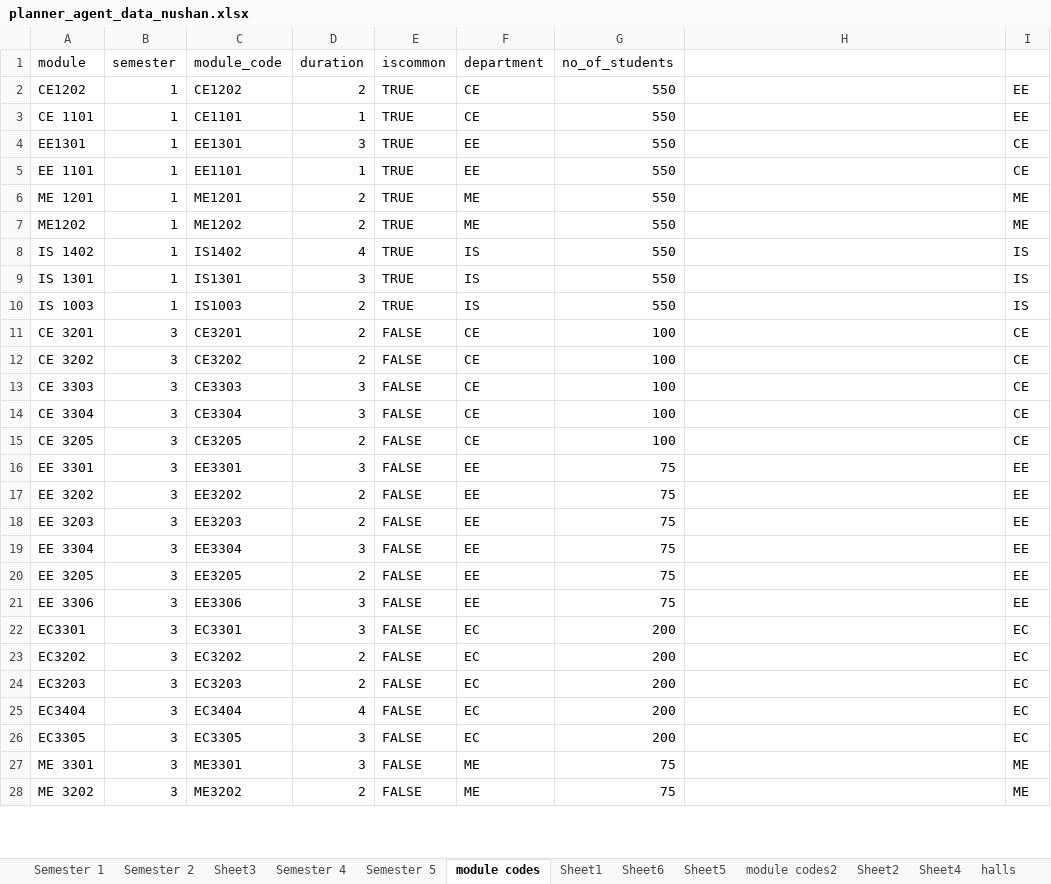
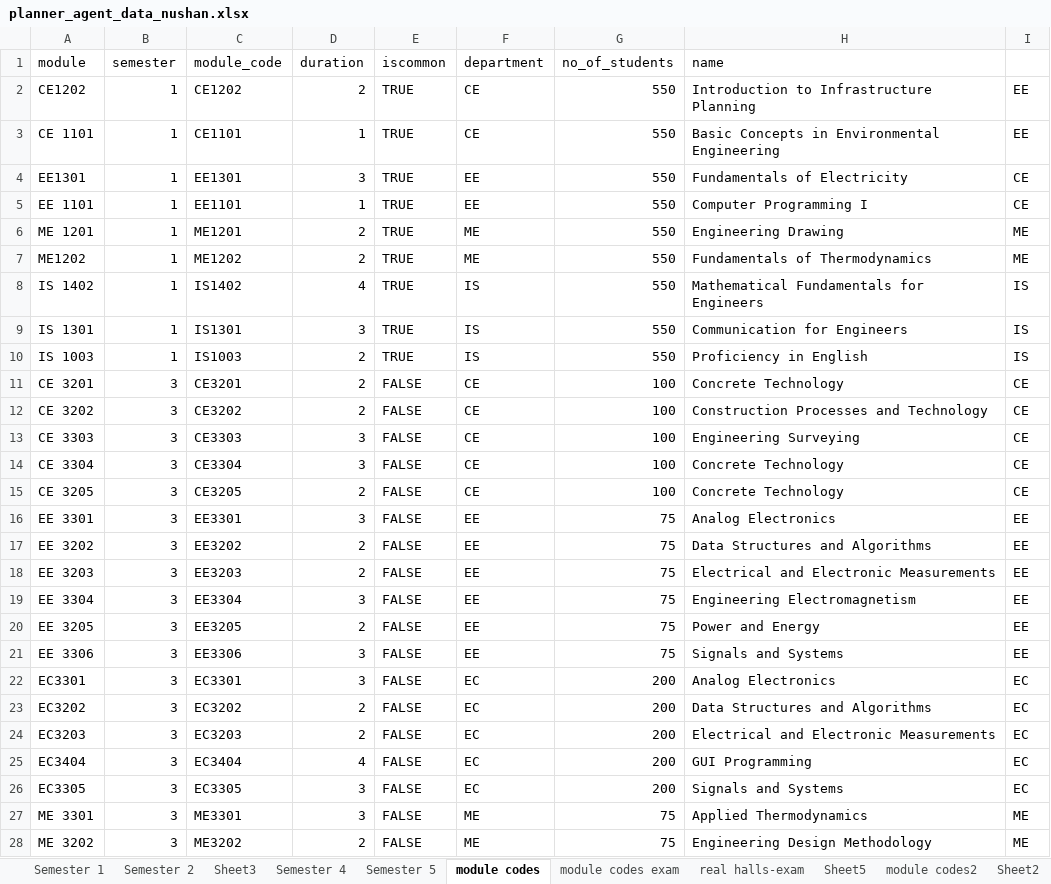
Before and after one commit to nushan2000/FacultyAcedemicTimeTablePlanner, an Excel workbook: plannerAgentBackend/uploaded_exams/planner_agent_data_nushan.xlsx, sheet module codes, drawn as a sheet; only a part is shown; values as stored, in another font and other column widths than the file's, no cell formats; conditional formats not drawn; the diff covers the shown part only; the diff names each change by its address in the sheet, - before the commit and + after, or states it on an @@ line.

```diff
--- a/plannerAgentBackend/uploaded_exams/planner_agent_data_nushan.xlsx (sheet module codes)
+++ b/plannerAgentBackend/uploaded_exams/planner_agent_data_nushan.xlsx (sheet module codes)
-sheet tab: Sheet1
+sheet tab: module codes exam
-sheet tab: Sheet6
+sheet tab: real halls-exam
-H1: (empty)
+H1: name
-H2 (name): (empty)
+H2 (name): Introduction to Infrastructure Planning
-H3 (name): (empty)
+H3 (name): Basic Concepts in Environmental Engineering
-H4 (name): (empty)
+H4 (name): Fundamentals of Electricity
-H5 (name): (empty)
+H5 (name): Computer Programming I
-H6 (name): (empty)
+H6 (name): Engineering Drawing
-H7 (name): (empty)
+H7 (name): Fundamentals of Thermodynamics
-H8 (name): (empty)
+H8 (name): Mathematical Fundamentals for Engineers
-H9 (name): (empty)
+H9 (name): Communication for Engineers
-H10 (name): (empty)
+H10 (name): Proficiency in English
-H11 (name): (empty)
+H11 (name): Concrete Technology
-H12 (name): (empty)
+H12 (name): Construction Processes and Technology
-H13 (name): (empty)
+H13 (name): Engineering Surveying
-H14:H15 (name): (empty)
+H14:H15 (name): Concrete Technology
-H16 (name): (empty)
+H16 (name): Analog Electronics
-H17 (name): (empty)
+H17 (name): Data Structures and Algorithms
-H18 (name): (empty)
+H18 (name): Electrical and Electronic Measurements
-H19 (name): (empty)
+H19 (name): Engineering Electromagnetism
-H20 (name): (empty)
+H20 (name): Power and Energy
-H21 (name): (empty)
+H21 (name): Signals and Systems
-H22 (name): (empty)
+H22 (name): Analog Electronics
-H23 (name): (empty)
+H23 (name): Data Structures and Algorithms
-H24 (name): (empty)
+H24 (name): Electrical and Electronic Measurements
-H25 (name): (empty)
+H25 (name): GUI Programming
-H26 (name): (empty)
+H26 (name): Signals and Systems
-H27 (name): (empty)
+H27 (name): Applied Thermodynamics
-H28 (name): (empty)
+H28 (name): Engineering Design Methodology
```
Also changed, not shown: 1 added row, 7 removed rows and 68 edited cells elsewhere in this sheet, sheet module codes exam, sheet real halls-exam, sheet Semester 5, sheet halls-exam, sheet Sheet3, sheet Semester 1, other sheet tabs, cell formats, formulas that keep their value, plannerAgentBackend/uploaded_excels/planner_agent_data_nushan.xlsx, 5 other files.
